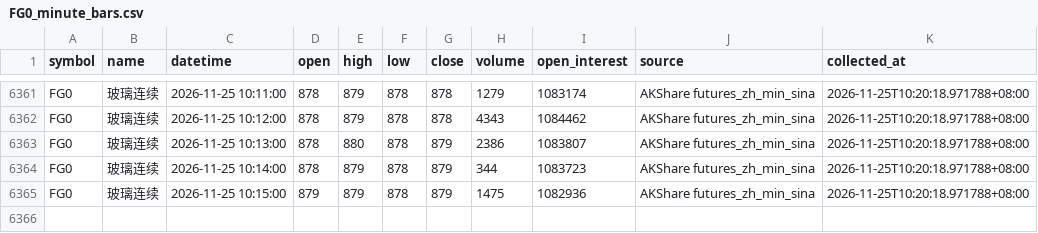
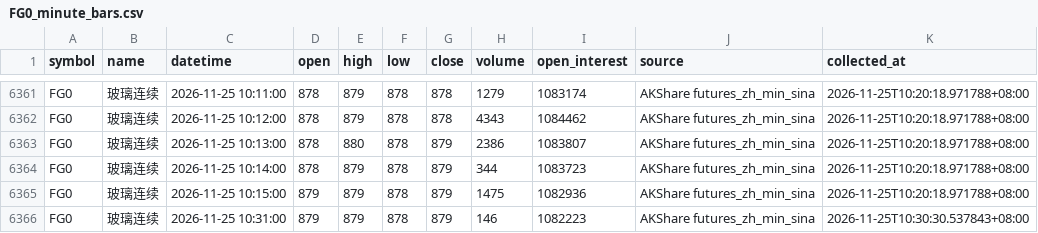
Before and after one commit to luckyjohnlucky/akshare-futures-data, a CSV file: output/FG0_minute_bars.csv, drawn as a sheet; only a part is shown, gaps mark what is left out; the diff names each change by its address in the sheet, - before the commit and + after, or states it on an @@ line.

```diff
--- a/output/FG0_minute_bars.csv
+++ b/output/FG0_minute_bars.csv
+row 6366: FG0 | 玻璃连续 | 2026-11-25 10:31:00 | 879 | 879 | 878 | 879 | 146 | 1082223 | AKShare futures_zh_min_sina | 2026-11-25T10:30:30.537843+08:00
```
Also changed, not shown: output/L0_minute_bars.csv, output/MA0_minute_bars.csv, 5 other files.
